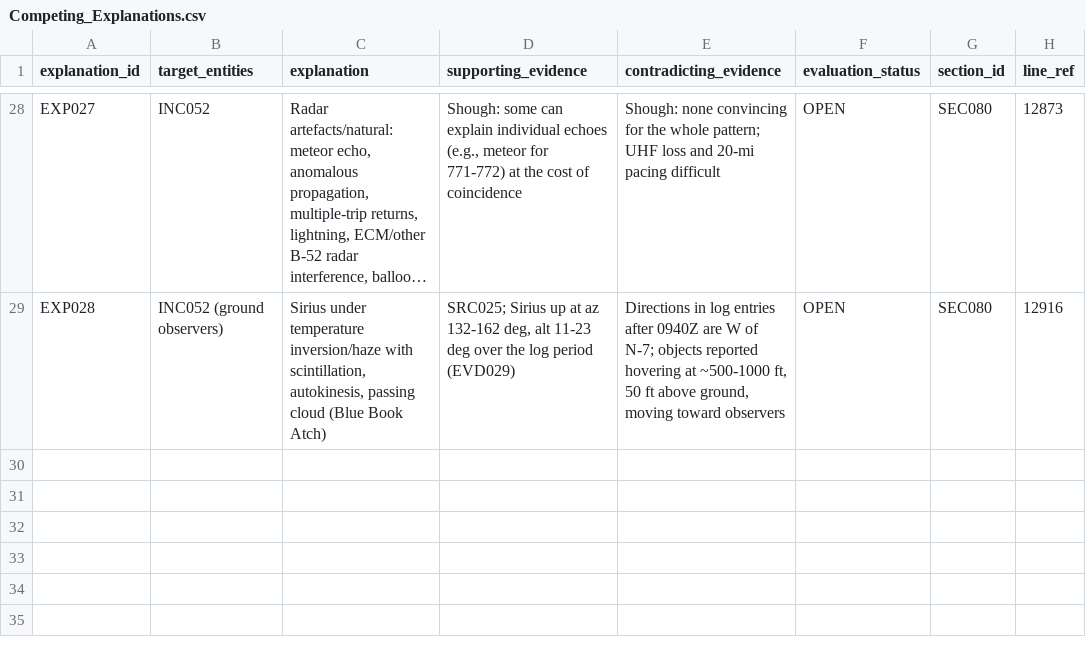
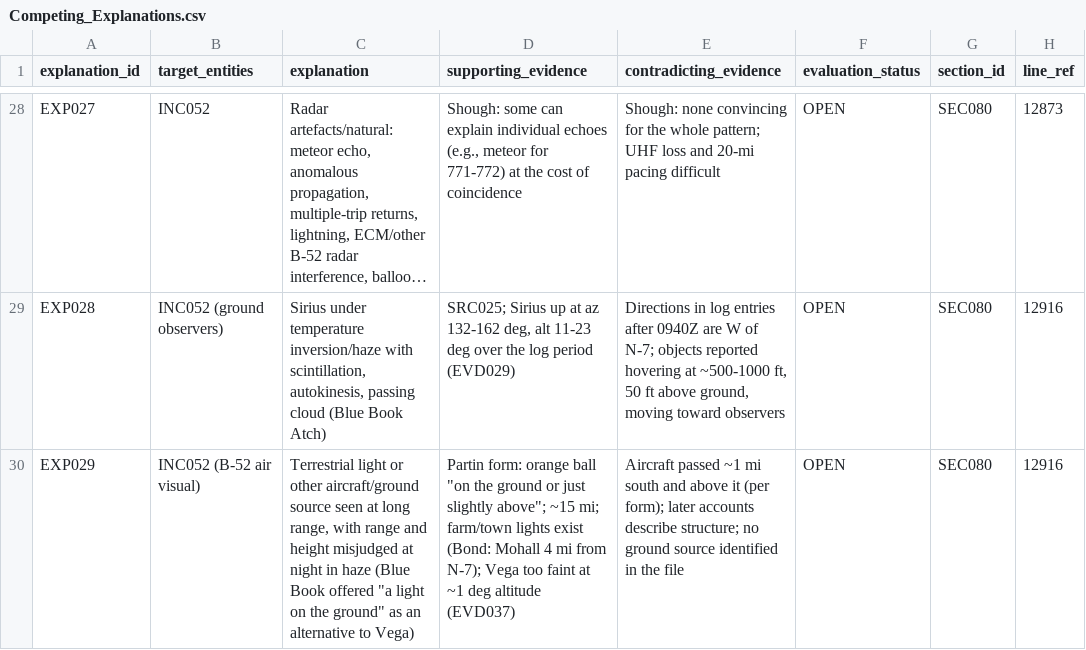
Before and after one commit to l0ophole/book-research, a CSV file: research/database/csv/Competing_Explanations.csv, drawn as a sheet; only a part is shown, gaps mark what is left out; long unchanged cells end in …; the diff names each change by its address in the sheet, - before the commit and + after, or states it on an @@ line.

```diff
--- a/research/database/csv/Competing_Explanations.csv
+++ b/research/database/csv/Competing_Explanations.csv
+row 30: EXP029 | INC052 (B-52 air visual) | Terrestrial light or other aircraft/ground source seen at long range, with range and height misjudged at night in haze (Blue Book offered "a light on the ground" as an alternative to Vega) | Partin form: orange ball "on the ground or just slightly above"; ~15 mi; farm/town lights exist (Bond: Mohall 4 mi from N-7); Vega too faint at ~1 deg altitude (EVD037) | Aircraft passed ~1 mi south and above it (per form); later accounts describe structure; no ground source identified in the file | OPEN | SEC080 | 12916
```
Also changed, not shown: research/database/csv/Claims.csv, research/database/csv/Evidence_Records.csv, 40 other files.
